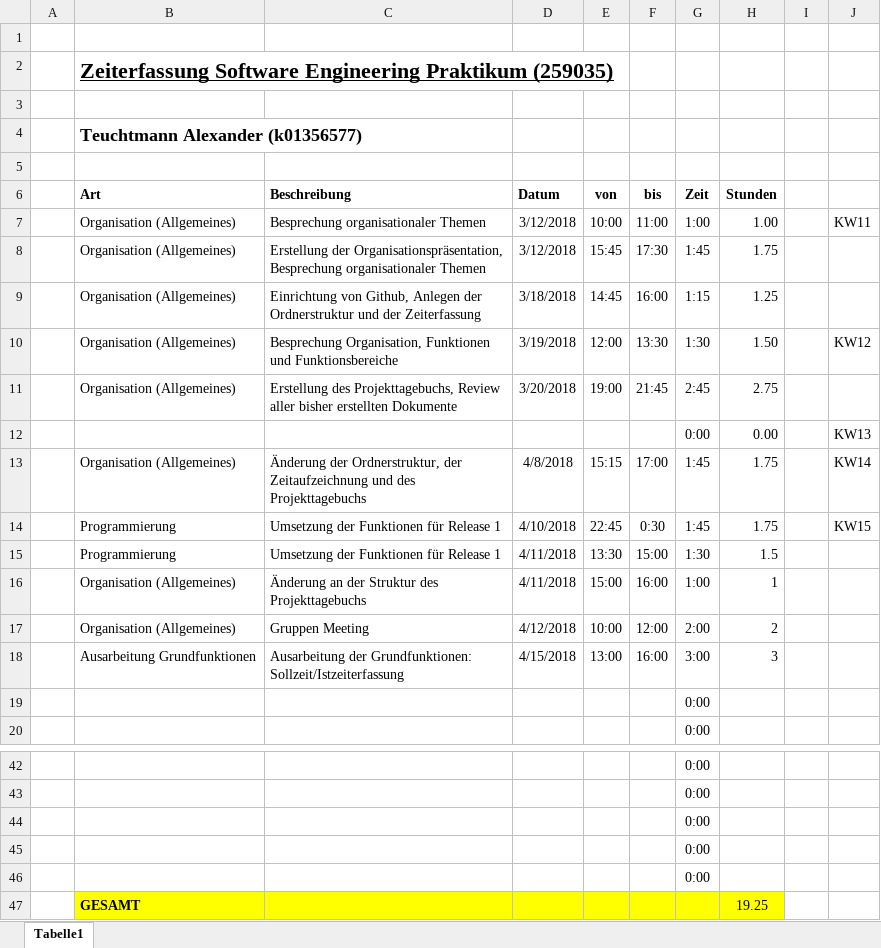
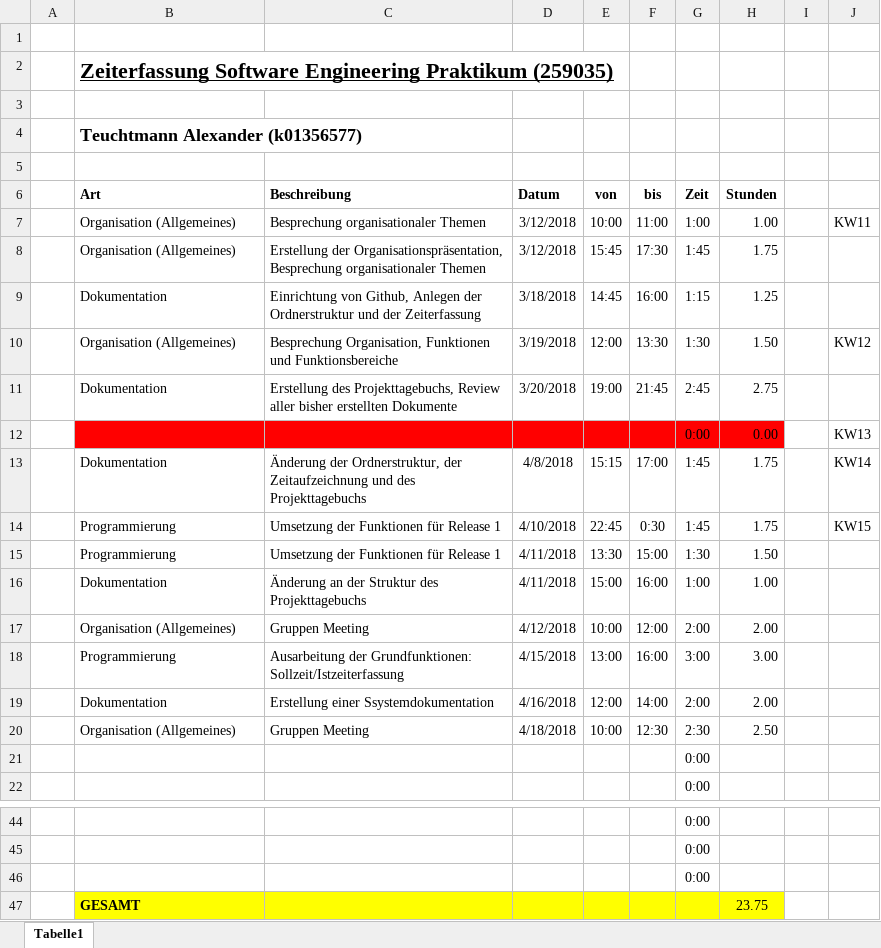
Before and after one commit to ateuchtmann/259035_SoftEngPR, an Excel workbook: Dokumente/Zeiterfassung/Zeiterfassung_Teuchtmann.xlsx, sheet Tabelle1, drawn as a sheet; only a part is shown, gaps mark what is left out; values as stored, in another font and other column widths than the file's, no borders; table styles not drawn; removed rows and columns are numbered as before the commit, all else as after; the diff names each change by its address in the sheet, - before the commit and + after, or states it on an @@ line.

Commit message:
Organisation

```diff
--- a/Dokumente/Zeiterfassung/Zeiterfassung_Teuchtmann.xlsx (sheet Tabelle1)
+++ b/Dokumente/Zeiterfassung/Zeiterfassung_Teuchtmann.xlsx (sheet Tabelle1)
-B9 (Art): Organisation (Allgemeines)
+B9 (Art): Dokumentation
-B11 (Art): Organisation (Allgemeines)
+B11 (Art): Dokumentation
-B12:H12 fill: none
+B12:H12 fill: #FF0000
-B13 (Art): Organisation (Allgemeines)
+B13 (Art): Dokumentation
-H15 (Stunden): 1.5
+H15 (Stunden): 1.50
-B16 (Art): Organisation (Allgemeines)
+B16 (Art): Dokumentation
-H16 (Stunden): 1
+H16 (Stunden): 1.00
-H17 (Stunden): 2
+H17 (Stunden): 2.00
-B18 (Art): Ausarbeitung Grundfunktionen
+B18 (Art): Programmierung
-H18 (Stunden): 3
+H18 (Stunden): 3.00
+row 19:  | Dokumentation | Erstellung einer Ssystemdokumentation | 4/16/2018 | 12:00 | 14:00 | 2:00 | 2.00
+row 20:  | Organisation (Allgemeines) | Gruppen Meeting | 4/18/2018 | 10:00 | 12:30 | 2:30 | 2.50
-row 45:  |  |  |  |  |  | 0:00
-row 46:  |  |  |  |  |  | 0:00
-H47 (Stunden): 19.25
+H47 (Stunden): 23.75
```
Also changed, not shown: formulas that keep their value, 3 other files.
